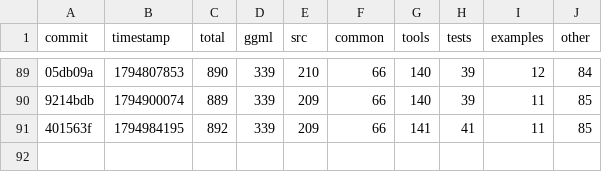
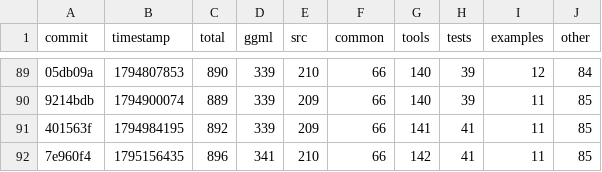
Before and after one commit to ggml-org/llama.cpp-dev, a CSV file: todo-counts.csv, drawn as a sheet; only a part is shown, gaps mark what is left out; the diff names each change by its address in the sheet, - before the commit and + after, or states it on an @@ line.

```diff
--- a/todo-counts.csv
+++ b/todo-counts.csv
+row 92: 7e960f4 | 1795156435 | 896 | 341 | 210 | 66 | 142 | 41 | 11 | 85
```
Also changed, not shown: 2 other files.
